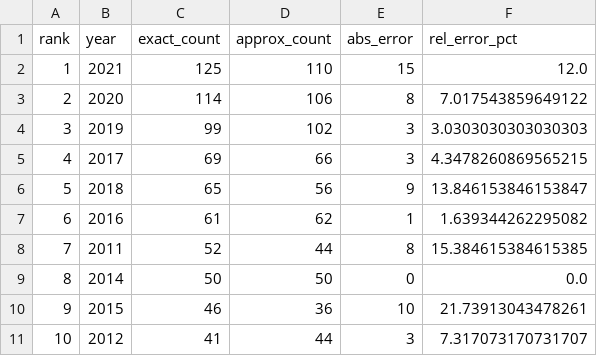
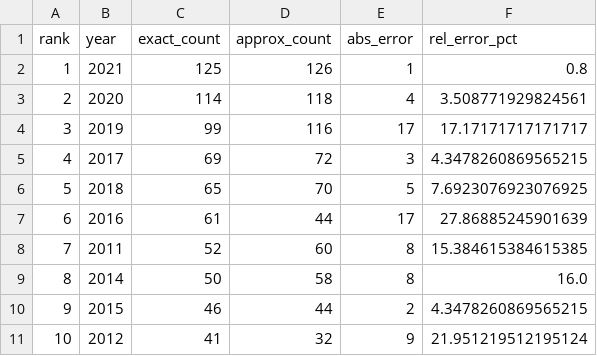
Before and after one commit to spraxx/data-stream-frequency-analysis, a CSV file: results/approximate_counter_top10.csv, drawn as a sheet.

```diff
--- a/results/approximate_counter_top10.csv
+++ b/results/approximate_counter_top10.csv
@@ -1,11 +1,11 @@
 rank,year,exact_count,approx_count,abs_error,rel_error_pct
-1,2021,125,110,15,12.0
-2,2020,114,106,8,7.017543859649122
-3,2019,99,102,3,3.0303030303030303
-4,2017,69,66,3,4.3478260869565215
-5,2018,65,56,9,13.846153846153847
-6,2016,61,62,1,1.639344262295082
-7,2011,52,44,8,15.384615384615385
-8,2014,50,50,0,0.0
-9,2015,46,36,10,21.73913043478261
-10,2012,41,44,3,7.317073170731707
+1,2021,125,126,1,0.8
+2,2020,114,118,4,3.508771929824561
+3,2019,99,116,17,17.17171717171717
+4,2017,69,72,3,4.3478260869565215
+5,2018,65,70,5,7.6923076923076925
+6,2016,61,44,17,27.86885245901639
+7,2011,52,60,8,15.384615384615385
+8,2014,50,58,8,16.0
+9,2015,46,44,2,4.3478260869565215
+10,2012,41,32,9,21.951219512195124
```
Also changed, not shown: results/approximate_counter_stats.csv, 4 other files.
